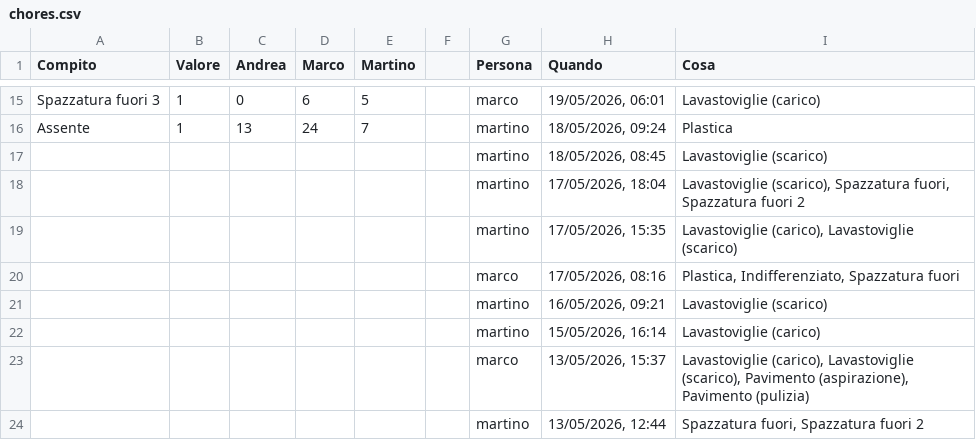
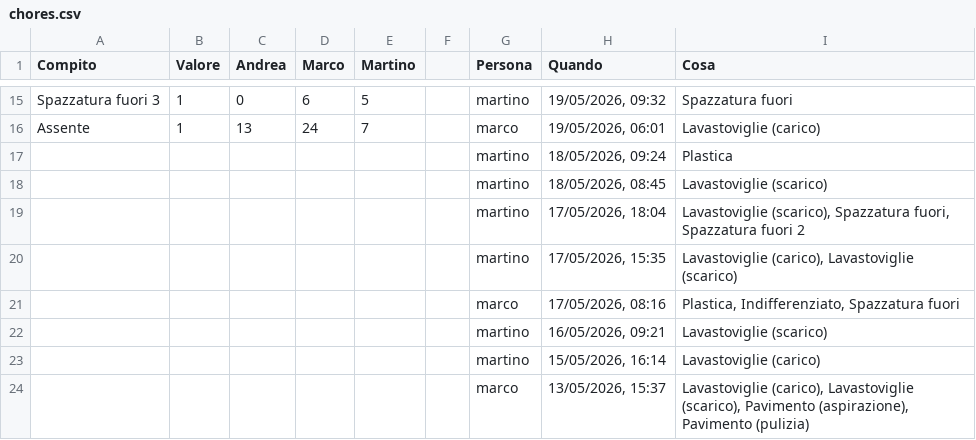
Before and after one commit to BertrandPouget/litpii, a CSV file: data/chores.csv, drawn as a sheet; only a part is shown, gaps mark what is left out; the shorter side is filled out with more unchanged rows; the diff covers the shown part only; the diff names each change by its address in the sheet, - before the commit and + after, or states it on an @@ line.

Commit message:
Update chores for marco

```diff
--- a/data/chores.csv
+++ b/data/chores.csv
-G15 (Persona): marco
+G15 (Persona): martino
-H15 (Quando): 19/05/2026, 06:01
+H15 (Quando): 19/05/2026, 09:32
-I15 (Cosa): Lavastoviglie (carico)
+I15 (Cosa): Spazzatura fuori
-G16 (Persona): martino
+G16 (Persona): marco
-H16 (Quando): 18/05/2026, 09:24
+H16 (Quando): 19/05/2026, 06:01
-I16 (Cosa): Plastica
+I16 (Cosa): Lavastoviglie (carico)
+row 17:  |  |  |  |  |  | martino | 18/05/2026, 09:24 | Plastica
```
Also changed, not shown: 31 edited cells elsewhere in this file.
